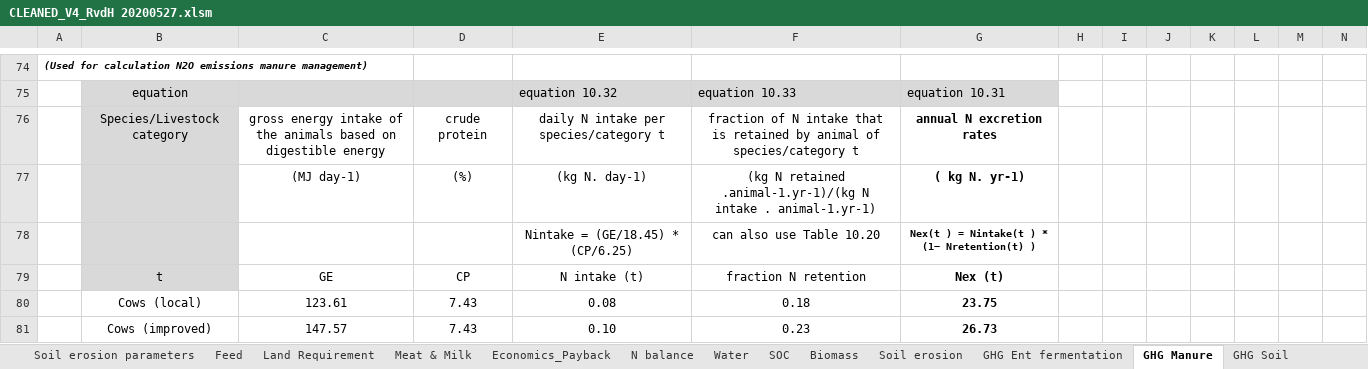
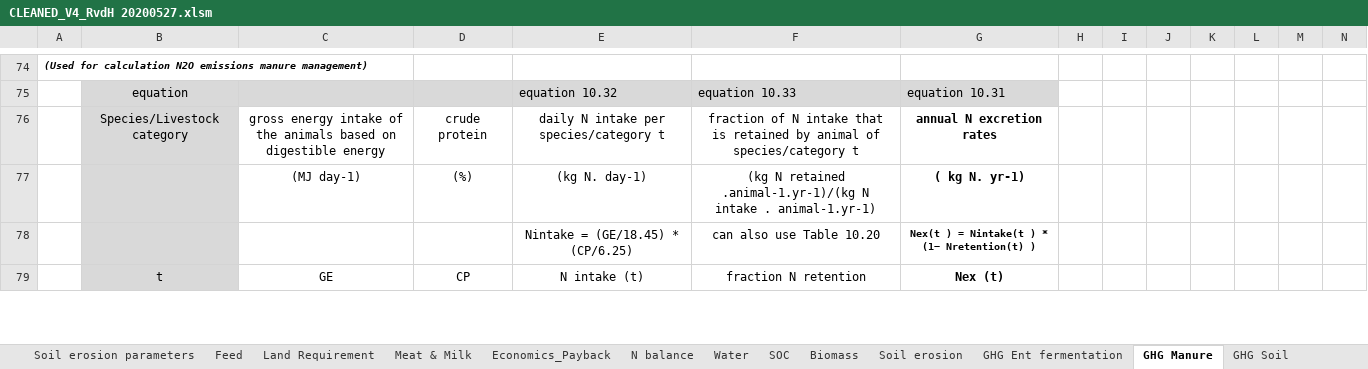
Before and after one commit to CIAT/cleaned, an Excel workbook: data/CLEANED_V4_RvdH 20200527.xlsm, sheet GHG Manure, drawn as a sheet; only a part is shown, gaps mark what is left out; values as stored, in another font and other column widths than the file's, no borders; removed rows and columns are numbered as before the commit, all else as after; rows hold the shown columns only; the diff covers the shown part only; the diff names each change by its address in the sheet, - before the commit and + after, or states it on an @@ line.

```diff
--- a/data/CLEANED_V4_RvdH 20200527.xlsm (sheet GHG Manure)
+++ b/data/CLEANED_V4_RvdH 20200527.xlsm (sheet GHG Manure)
-row 80:  | Cows (local) | 123.61 | 7.43 | 0.08 | 0.18 | 23.75
-row 81:  | Cows (improved) | 147.57 | 7.43 | 0.10 | 0.23 | 26.73
```
Also changed, not shown: 2 added rows and 41 edited cells elsewhere in this sheet, sheet Feed, sheet Land Requirement, sheet SUMMARY, sheet Land requirements, sheet N balance, sheet Livestock parameters, 14 more sheets, charts or pictures, data/20200702-Codebook.xlsm, 4 other files.
